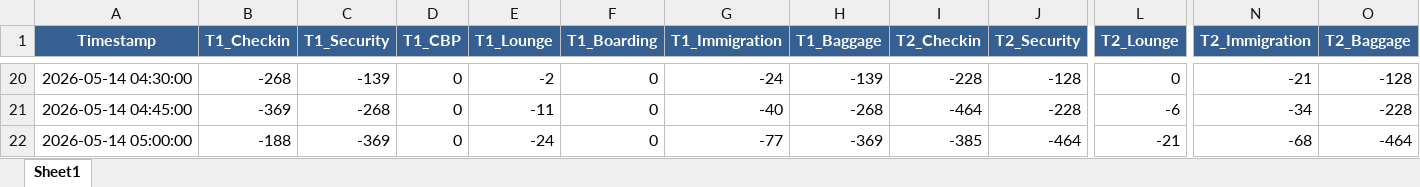
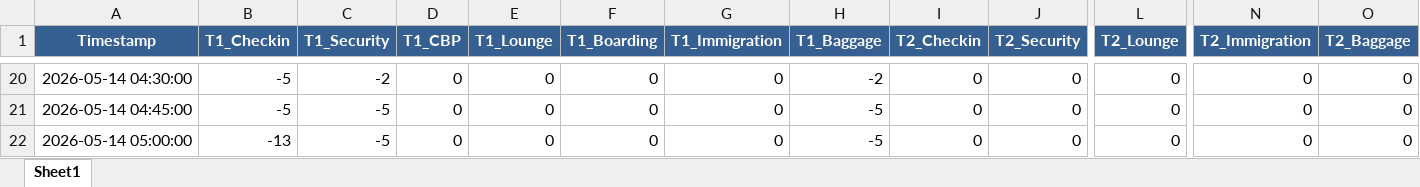
Before and after one commit to amitmanga/DAA-Project, an Excel workbook: data/simulated_intraday_PAX.xlsx, sheet Sheet1, drawn as a sheet; only a part is shown, gaps mark what is left out; values as stored, in another font and other column widths than the file's, no borders; the diff covers the shown part only; the diff names each change by its address in the sheet, - before the commit and + after, or states it on an @@ line.

```diff
--- a/data/simulated_intraday_PAX.xlsx (sheet Sheet1)
+++ b/data/simulated_intraday_PAX.xlsx (sheet Sheet1)
-B20 (T1_Checkin): -268
+B20 (T1_Checkin): -5
-C20 (T1_Security): -139
+C20 (T1_Security): -2
-E20 (T1_Lounge): -2
+E20 (T1_Lounge): 0
-G20 (T1_Immigration): -24
+G20 (T1_Immigration): 0
-H20 (T1_Baggage): -139
+H20 (T1_Baggage): -2
-I20 (T2_Checkin): -228
+I20 (T2_Checkin): 0
-J20 (T2_Security): -128
+J20 (T2_Security): 0
-N20 (T2_Immigration): -21
+N20 (T2_Immigration): 0
-O20 (T2_Baggage): -128
+O20 (T2_Baggage): 0
-B21 (T1_Checkin): -369
+B21 (T1_Checkin): -5
-C21 (T1_Security): -268
+C21 (T1_Security): -5
-E21 (T1_Lounge): -11
+E21 (T1_Lounge): 0
-G21 (T1_Immigration): -40
+G21 (T1_Immigration): 0
-H21 (T1_Baggage): -268
+H21 (T1_Baggage): -5
-I21 (T2_Checkin): -464
+I21 (T2_Checkin): 0
-J21 (T2_Security): -228
+J21 (T2_Security): 0
-L21 (T2_Lounge): -6
+L21 (T2_Lounge): 0
-N21 (T2_Immigration): -34
+N21 (T2_Immigration): 0
-O21 (T2_Baggage): -228
+O21 (T2_Baggage): 0
-B22 (T1_Checkin): -188
+B22 (T1_Checkin): -13
-C22 (T1_Security): -369
+C22 (T1_Security): -5
-E22 (T1_Lounge): -24
+E22 (T1_Lounge): 0
-G22 (T1_Immigration): -77
+G22 (T1_Immigration): 0
-H22 (T1_Baggage): -369
+H22 (T1_Baggage): -5
-I22 (T2_Checkin): -385
+I22 (T2_Checkin): 0
-J22 (T2_Security): -464
+J22 (T2_Security): 0
-L22 (T2_Lounge): -21
+L22 (T2_Lounge): 0
-N22 (T2_Immigration): -68
+N22 (T2_Immigration): 0
-O22 (T2_Baggage): -464
+O22 (T2_Baggage): 0
```
Also changed, not shown: 151 edited cells elsewhere in this sheet, data/short term PAX.xlsx, 5 other files.
